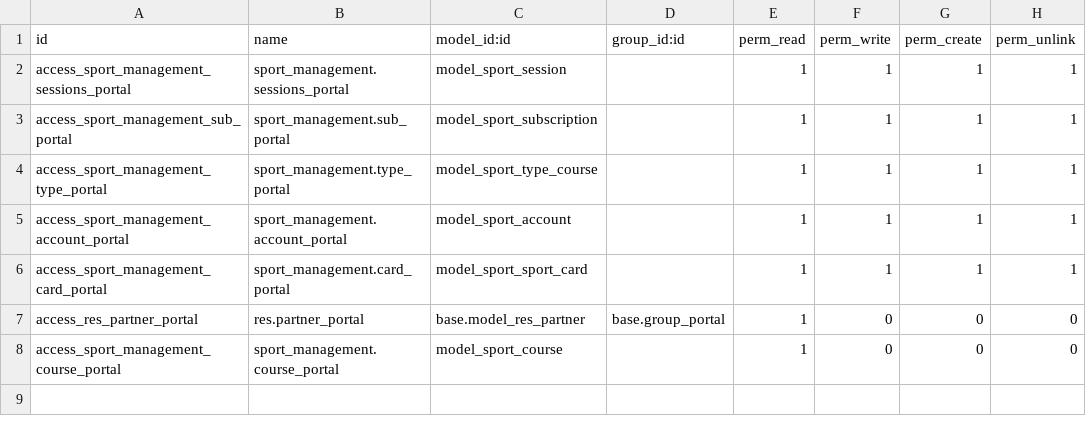
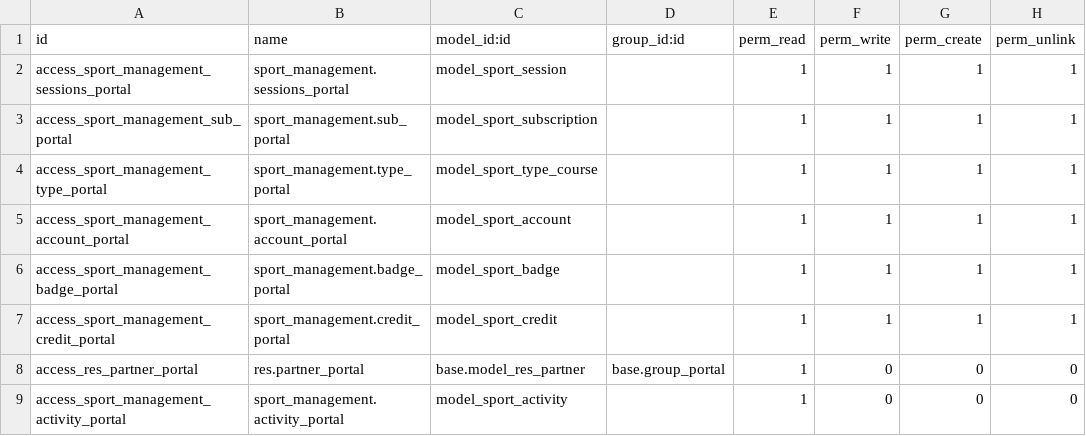
Before and after one commit to HarshalBhoir/demo-aqua, a CSV file: sport_management/security/ir.model.access.csv, drawn as a sheet.

Commit message:
updating sport management module

```diff
--- a/sport_management/security/ir.model.access.csv
+++ b/sport_management/security/ir.model.access.csv
@@ -5,4 +5,5 @@ access_sport_management_type_portal,sport_management.type_portal,model_sport_typ
 access_sport_management_account_portal,sport_management.account_portal,model_sport_account,,1,1,1,1
-access_sport_management_card_portal,sport_management.card_portal,model_sport_sport_card,,1,1,1,1
+access_sport_management_badge_portal,sport_management.badge_portal,model_sport_badge,,1,1,1,1
+access_sport_management_credit_portal,sport_management.credit_portal,model_sport_credit,,1,1,1,1
 access_res_partner_portal,res.partner_portal,base.model_res_partner,base.group_portal,1,0,0,0
-access_sport_management_course_portal,sport_management.course_portal,model_sport_course,,1,0,0,0
+access_sport_management_activity_portal,sport_management.activity_portal,model_sport_activity,,1,0,0,0
```
Also changed, not shown: 27 other files.
